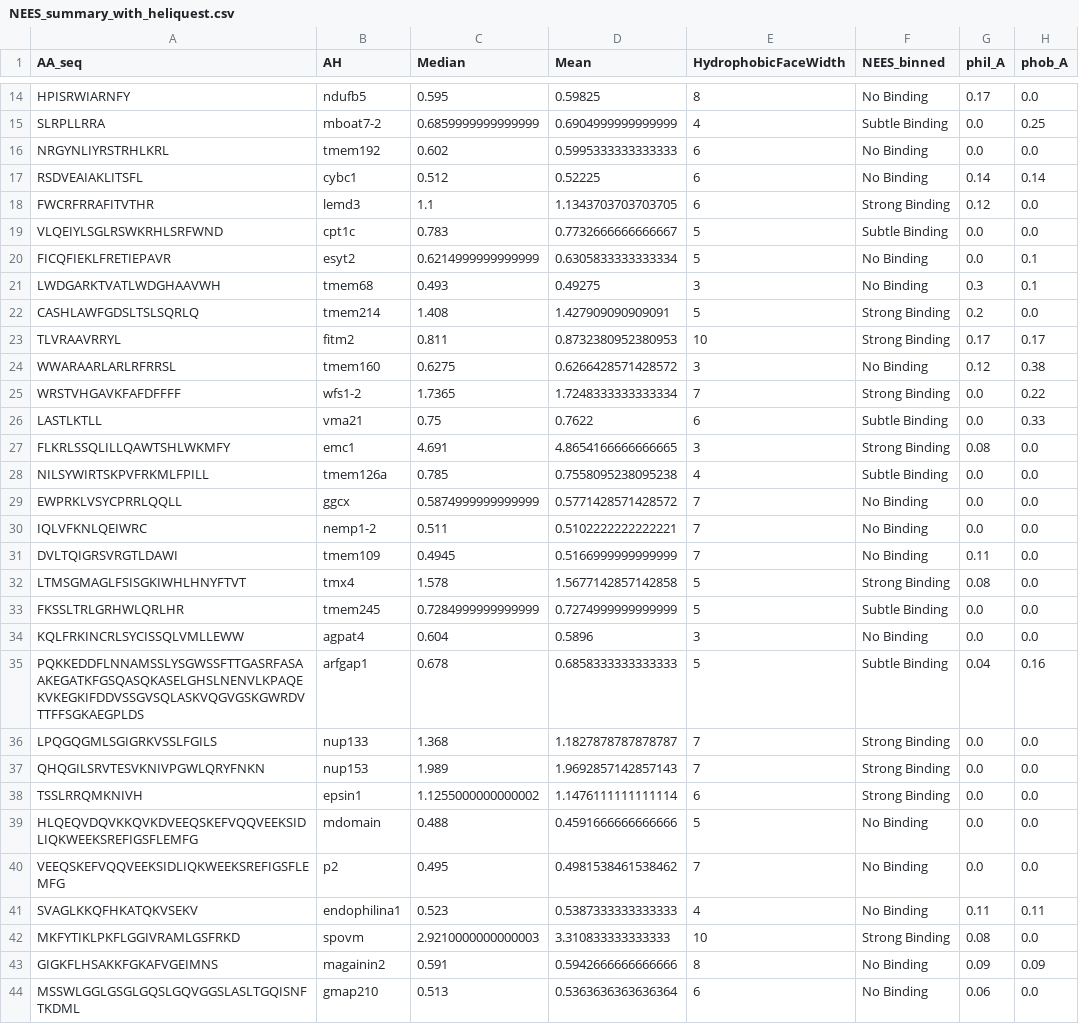
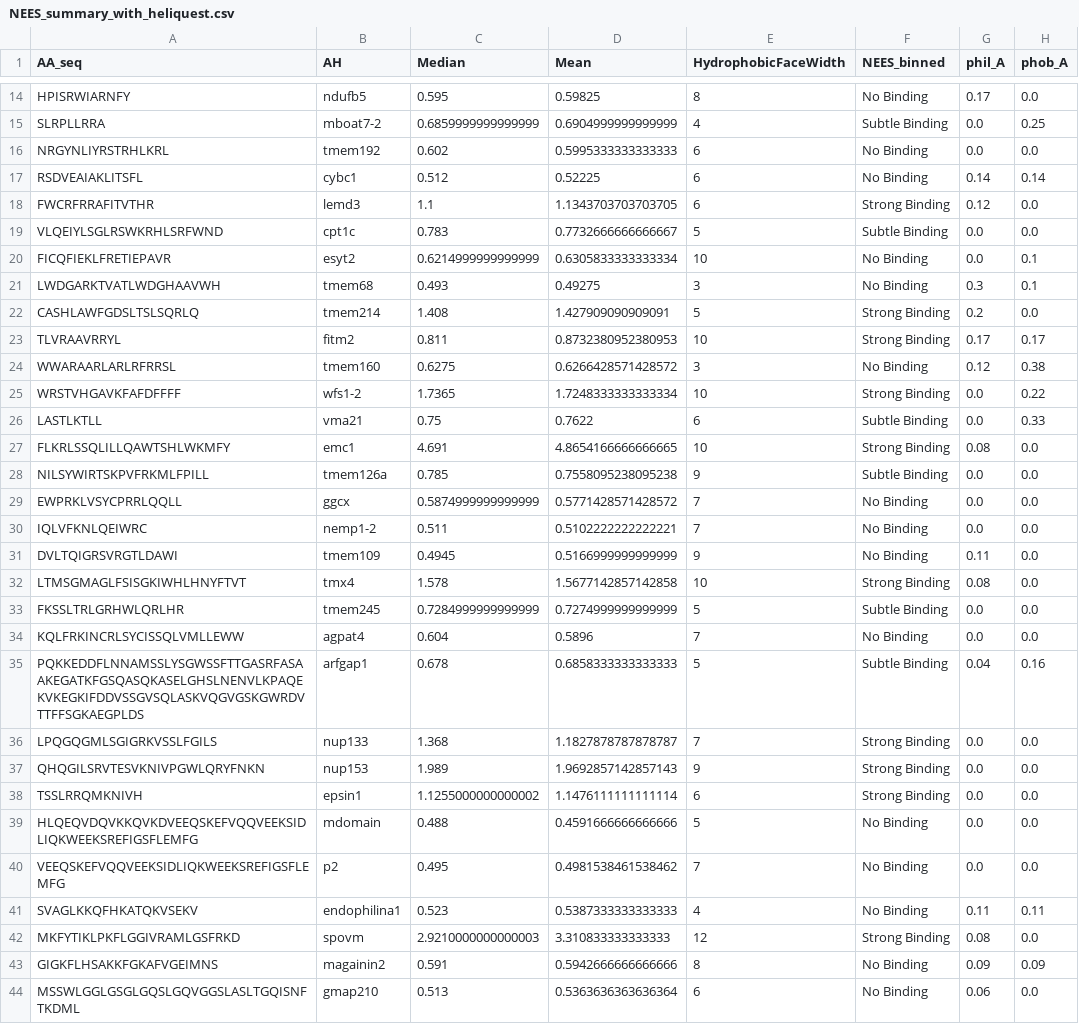
Before and after one commit to shokenlee/AH_AAcomposition, a CSV file: Output/NEES_summary_with_heliquest.csv, drawn as a sheet; only a part is shown, gaps mark what is left out; the diff names each change by its address in the sheet, - before the commit and + after, or states it on an @@ line.

```diff
--- a/Output/NEES_summary_with_heliquest.csv
+++ b/Output/NEES_summary_with_heliquest.csv
-E20 (HydrophobicFaceWidth): 5
+E20 (HydrophobicFaceWidth): 10
-E25 (HydrophobicFaceWidth): 7
+E25 (HydrophobicFaceWidth): 10
-E27 (HydrophobicFaceWidth): 3
+E27 (HydrophobicFaceWidth): 10
-E28 (HydrophobicFaceWidth): 4
+E28 (HydrophobicFaceWidth): 9
-E31 (HydrophobicFaceWidth): 7
+E31 (HydrophobicFaceWidth): 9
-E32 (HydrophobicFaceWidth): 5
+E32 (HydrophobicFaceWidth): 10
-E34 (HydrophobicFaceWidth): 3
+E34 (HydrophobicFaceWidth): 7
-E37 (HydrophobicFaceWidth): 7
+E37 (HydrophobicFaceWidth): 9
-E42 (HydrophobicFaceWidth): 10
+E42 (HydrophobicFaceWidth): 12
```
Also changed, not shown: Output/NEES_summary_with_heliquest_Median_Transformed.csv, Output/RFReg_feature_importance_allproperties.csv, 4 other files.
